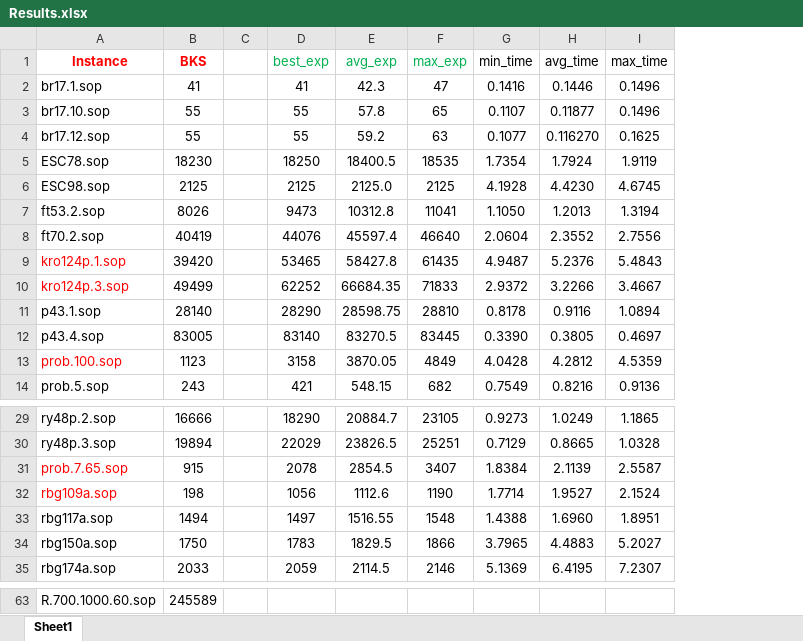
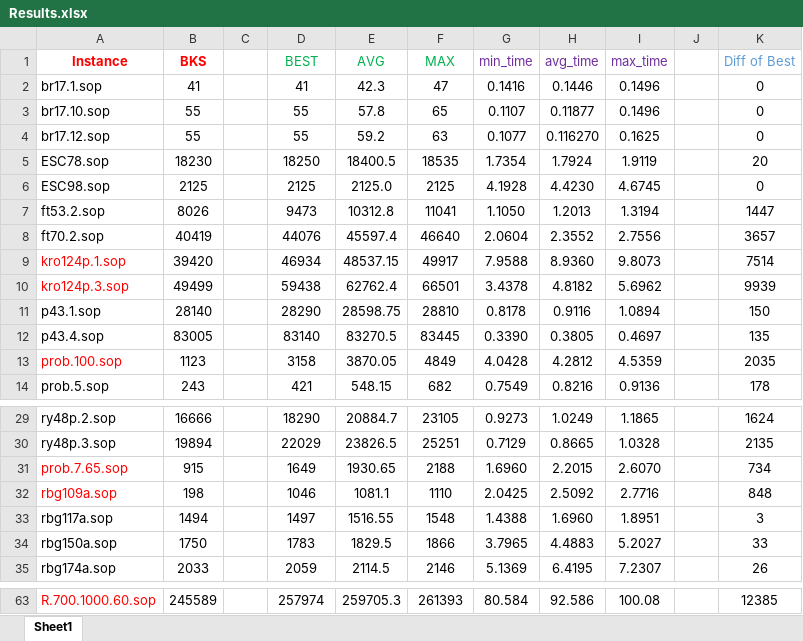
Before and after one commit to salehafzoon/Advanced_Algorithms, an Excel workbook: hw1/Instances/Results.xlsx, sheet Sheet1, drawn as a sheet; only a part is shown, gaps mark what is left out; values as stored, in another font and other column widths than the file's, no borders; the diff covers the shown part only; the diff names each change by its address in the sheet, - before the commit and + after, or states it on an @@ line.

```diff
--- a/hw1/Instances/Results.xlsx (sheet Sheet1)
+++ b/hw1/Instances/Results.xlsx (sheet Sheet1)
+column J, empty
+column K (Diff of Best), rows 2-14: 0 | 0 | 0 | 20 | 0 | 1447 | 3657 | 7514 | 9939 | 150 | 135 | 2035 | 178; rows 29-35: 1624 | 2135 | 734 | 848 | 3 | 33 | 26; row 63: 12385
-D1: best_exp
+D1: BEST
-E1: avg_exp
+E1: AVG
-F1: max_exp
+F1: MAX
-G1:I1 text colour: black
+G1:I1 text colour: #7030A0
-D9 (BEST): 53465
+D9 (BEST): 46934
-E9 (AVG): 58427.8
+E9 (AVG): 48537.15
-F9 (MAX): 61435
+F9 (MAX): 49917
-G9 (min_time): 4.9487
+G9 (min_time): 7.9588
-H9 (avg_time): 5.2376
+H9 (avg_time): 8.9360
-I9 (max_time): 5.4843
+I9 (max_time): 9.8073
-D10 (BEST): 62252
+D10 (BEST): 59438
-E10 (AVG): 66684.35
+E10 (AVG): 62762.4
-F10 (MAX): 71833
+F10 (MAX): 66501
-G10 (min_time): 2.9372
+G10 (min_time): 3.4378
-H10 (avg_time): 3.2266
+H10 (avg_time): 4.8182
-I10 (max_time): 3.4667
+I10 (max_time): 5.6962
-D31 (BEST): 2078
+D31 (BEST): 1649
-E31 (AVG): 2854.5
+E31 (AVG): 1930.65
-F31 (MAX): 3407
+F31 (MAX): 2188
-G31 (min_time): 1.8384
+G31 (min_time): 1.6960
-H31 (avg_time): 2.1139
+H31 (avg_time): 2.2015
-I31 (max_time): 2.5587
+I31 (max_time): 2.6070
-D32 (BEST): 1056
+D32 (BEST): 1046
-E32 (AVG): 1112.6
+E32 (AVG): 1081.1
-F32 (MAX): 1190
+F32 (MAX): 1110
-G32 (min_time): 1.7714
+G32 (min_time): 2.0425
-H32 (avg_time): 1.9527
+H32 (avg_time): 2.5092
-I32 (max_time): 2.1524
+I32 (max_time): 2.7716
-A63 text colour: black
+A63 text colour: #FF0000
-D63 (BEST): (empty)
+D63 (BEST): 257974
-E63 (AVG): (empty)
+E63 (AVG): 259705.3
-F63 (MAX): (empty)
+F63 (MAX): 261393
-G63 (min_time): (empty)
+G63 (min_time): 80.584
-H63 (avg_time): (empty)
+H63 (avg_time): 92.586
-I63 (max_time): (empty)
+I63 (max_time): 100.08
```
Also changed, not shown: 36 edited cells and cell formats elsewhere in this sheet, 3 other files.
